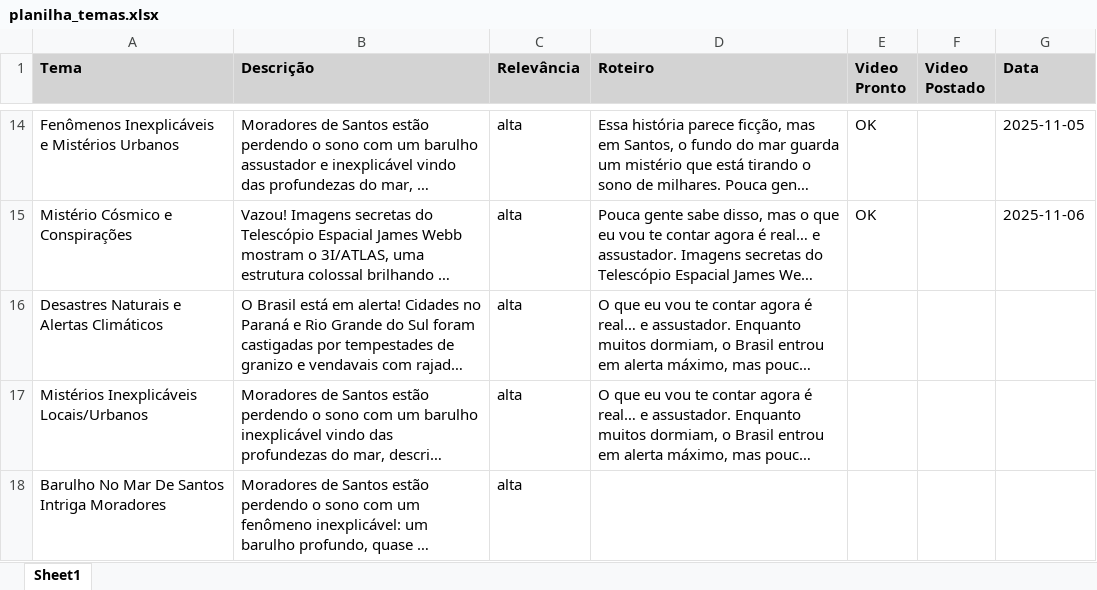
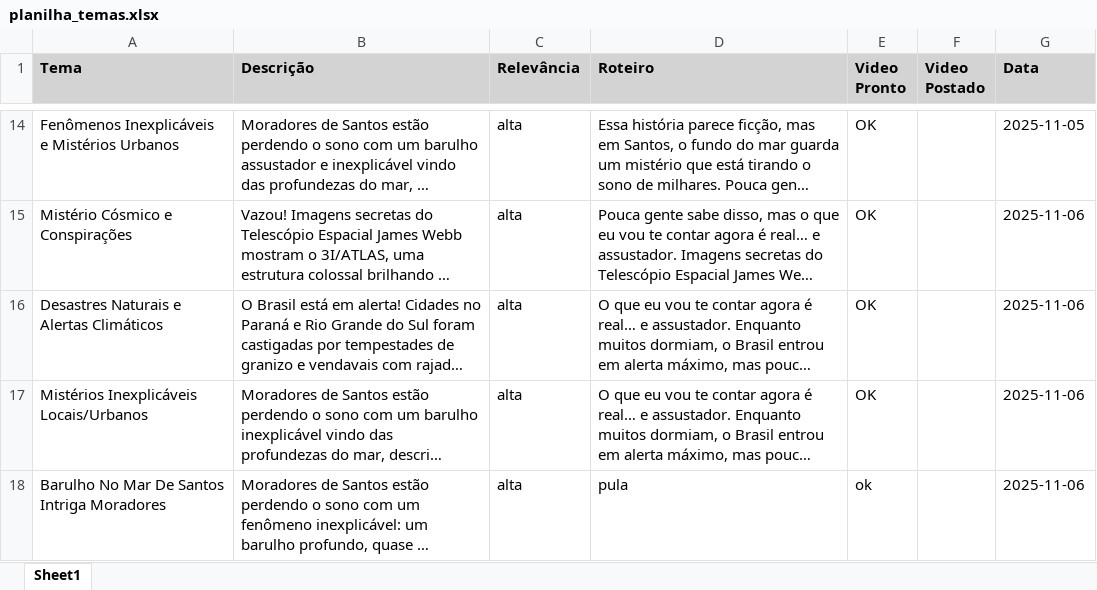
Before and after one commit to gabchaves/app-tiktok, an Excel workbook: planilha_temas.xlsx, sheet Sheet1, drawn as a sheet; only a part is shown, gaps mark what is left out; long unchanged cells end in …; values as stored, in another font and other column widths than the file's, no borders; the diff covers the shown part only; the diff names each change by its address in the sheet, - before the commit and + after, or states it on an @@ line.

```diff
--- a/planilha_temas.xlsx (sheet Sheet1)
+++ b/planilha_temas.xlsx (sheet Sheet1)
-E16:E17 (Video Pronto): (empty)
+E16:E17 (Video Pronto): OK
-G16:G18 (Data): (empty)
+G16:G18 (Data): 2025-11-06
-D18 (Roteiro): (empty)
+D18 (Roteiro): pula
-E18 (Video Pronto): (empty)
+E18 (Video Pronto): ok
```
Also changed, not shown: 5 added rows and 3 edited cells elsewhere in this sheet, 3 other files.
